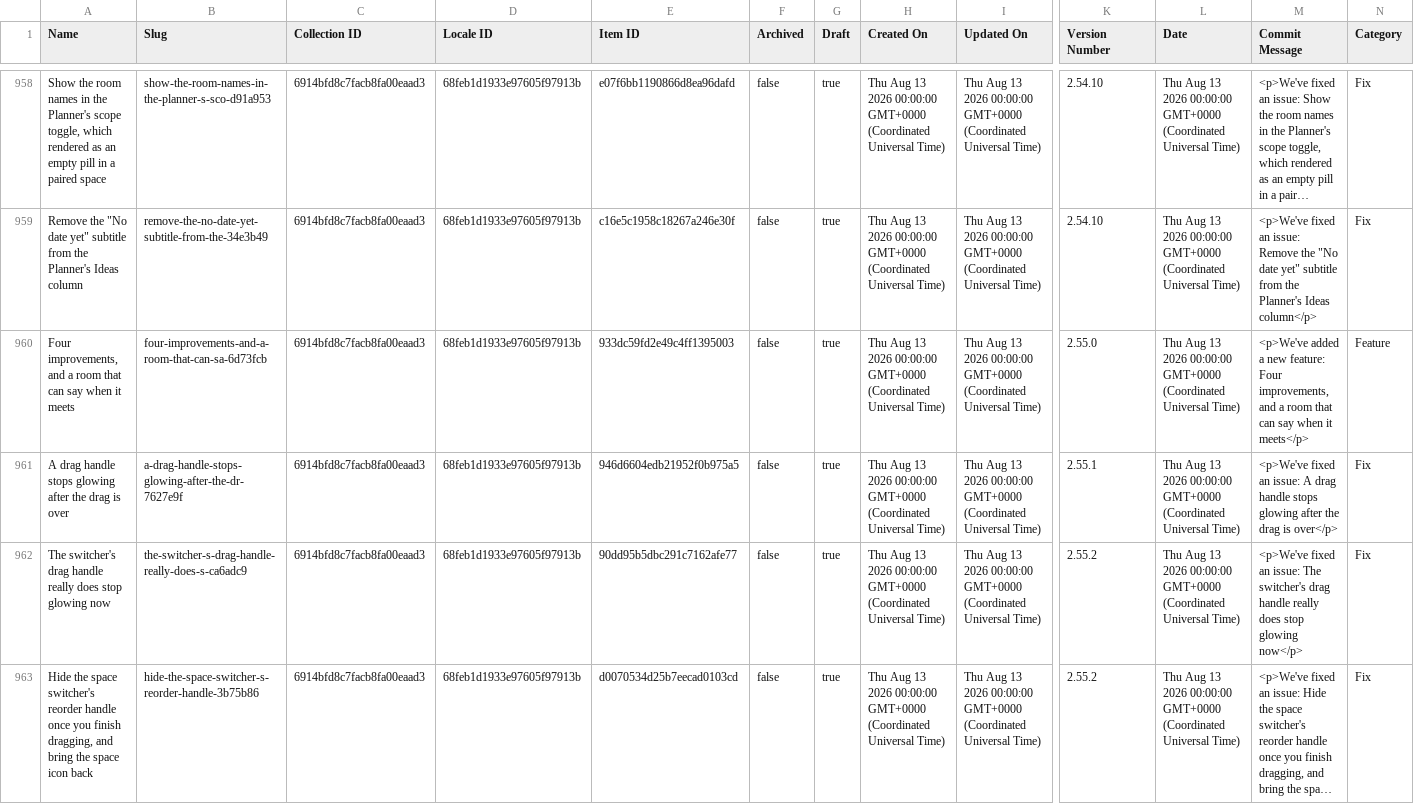
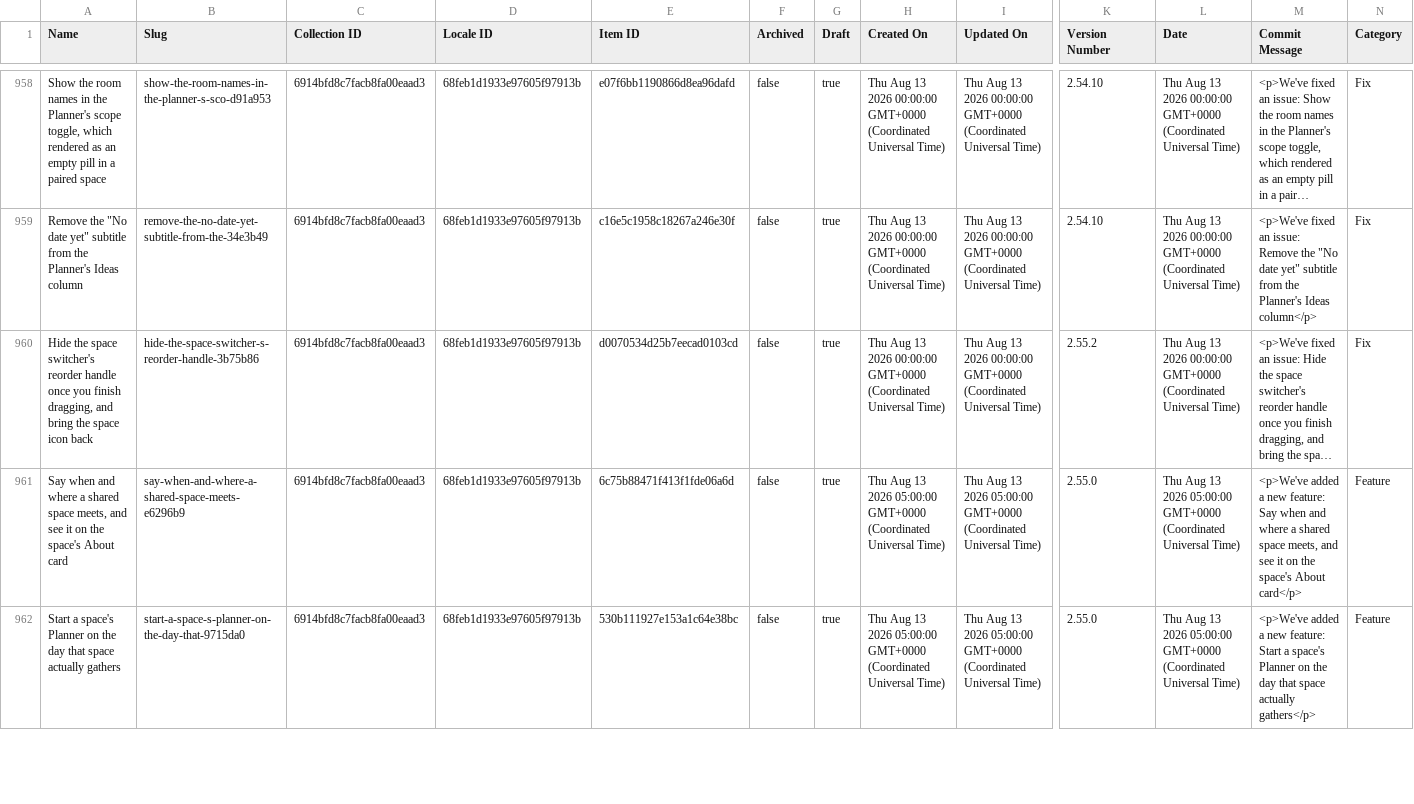
Before and after one commit to harvouscom/harvous.com, a CSV file: data/webflow-changelog.csv, drawn as a sheet; only a part is shown, gaps mark what is left out; long unchanged cells end in …; removed rows and columns are numbered as before the commit, all else as after; rows hold the shown columns only; the diff covers the shown part only; the diff names each change by its address in the sheet, - before the commit and + after, or states it on an @@ line.

```diff
--- a/data/webflow-changelog.csv
+++ b/data/webflow-changelog.csv
-row 960: Four improvements, and a room that can say when it meets | four-improvements-and-a-room-that-can-sa-6d73fcb | 6914bfd8c7facb8fa00eaad3 | 68feb1d1933e97605f97913b | 933dc59fd2e49c4ff1395003 | false | true | Thu Aug 13 2026 00:00:00 GMT+0000 (Coordinated Universal Time) | Thu Aug 13 2026 00:00:00 GMT+0000 (Coordinated Universal Time) | 2.55.0 | Thu Aug 13 2026 00:00:00 GMT+0000 (Coordinated Universal Time) | <p>We've added a new feature: Four improvements, and a room that can say when it meets</p> | Feature
-row 961: A drag handle stops glowing after the drag is over | a-drag-handle-stops-glowing-after-the-dr-7627e9f | 6914bfd8c7facb8fa00eaad3 | 68feb1d1933e97605f97913b | 946d6604edb21952f0b975a5 | false | true | Thu Aug 13 2026 00:00:00 GMT+0000 (Coordinated Universal Time) | Thu Aug 13 2026 00:00:00 GMT+0000 (Coordinated Universal Time) | 2.55.1 | Thu Aug 13 2026 00:00:00 GMT+0000 (Coordinated Universal Time) | <p>We've fixed an issue: A drag handle stops glowing after the drag is over</p> | Fix
-row 962: The switcher's drag handle really does stop glowing now | the-switcher-s-drag-handle-really-does-s-ca6adc9 | 6914bfd8c7facb8fa00eaad3 | 68feb1d1933e97605f97913b | 90dd95b5dbc291c7162afe77 | false | true | Thu Aug 13 2026 00:00:00 GMT+0000 (Coordinated Universal Time) | Thu Aug 13 2026 00:00:00 GMT+0000 (Coordinated Universal Time) | 2.55.2 | Thu Aug 13 2026 00:00:00 GMT+0000 (Coordinated Universal Time) | <p>We've fixed an issue: The switcher's drag handle really does stop glowing now</p> | Fix
+row 961: Say when and where a shared space meets, and see it on the space's About card | say-when-and-where-a-shared-space-meets-e6296b9 | 6914bfd8c7facb8fa00eaad3 | 68feb1d1933e97605f97913b | 6c75b88471f413f1fde06a6d | false | true | Thu Aug 13 2026 05:00:00 GMT+0000 (Coordinated Universal Time) | Thu Aug 13 2026 05:00:00 GMT+0000 (Coordinated Universal Time) | 2.55.0 | Thu Aug 13 2026 05:00:00 GMT+0000 (Coordinated Universal Time) | <p>We've added a new feature: Say when and where a shared space meets, and see it on the space's About card</p> | Feature
+row 962: Start a space's Planner on the day that space actually gathers | start-a-space-s-planner-on-the-day-that-9715da0 | 6914bfd8c7facb8fa00eaad3 | 68feb1d1933e97605f97913b | 530b111927e153a1c64e38bc | false | true | Thu Aug 13 2026 05:00:00 GMT+0000 (Coordinated Universal Time) | Thu Aug 13 2026 05:00:00 GMT+0000 (Coordinated Universal Time) | 2.55.0 | Thu Aug 13 2026 05:00:00 GMT+0000 (Coordinated Universal Time) | <p>We've added a new feature: Start a space's Planner on the day that space actually gathers</p> | Feature
```
Also changed, not shown: 6 added rows elsewhere in this file.
